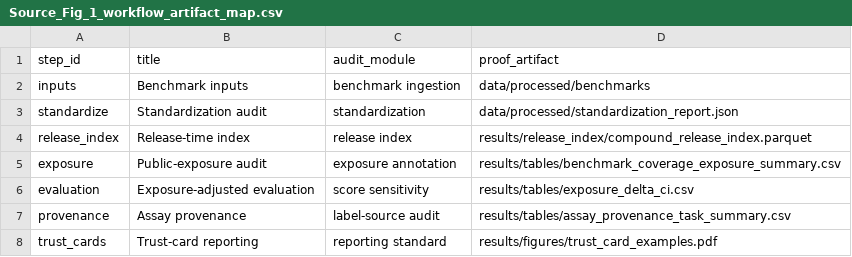
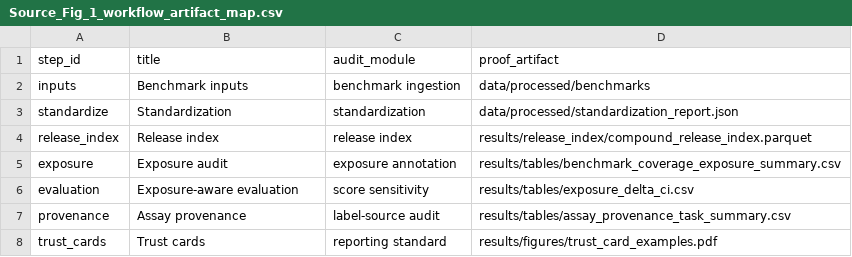
Before and after one commit to KleinChen42/MolTrustBench, a CSV file: paper/supplement/tables/Source_Fig_1_workflow_artifact_map.csv, drawn as a sheet.

```diff
--- a/paper/supplement/tables/Source_Fig_1_workflow_artifact_map.csv
+++ b/paper/supplement/tables/Source_Fig_1_workflow_artifact_map.csv
@@ -2,7 +2,7 @@ step_id,title,audit_module,proof_artifact
 inputs,Benchmark inputs,benchmark ingestion,data/processed/benchmarks
-standardize,Standardization audit,standardization,data/processed/standardization_report.json
-release_index,Release-time index,release index,results/release_index/compound_release_index.parquet
-exposure,Public-exposure audit,exposure annotation,results/tables/benchmark_coverage_exposure_summary.csv
-evaluation,Exposure-adjusted evaluation,score sensitivity,results/tables/exposure_delta_ci.csv
+standardize,Standardization,standardization,data/processed/standardization_report.json
+release_index,Release index,release index,results/release_index/compound_release_index.parquet
+exposure,Exposure audit,exposure annotation,results/tables/benchmark_coverage_exposure_summary.csv
+evaluation,Exposure-aware evaluation,score sensitivity,results/tables/exposure_delta_ci.csv
 provenance,Assay provenance,label-source audit,results/tables/assay_provenance_task_summary.csv
-trust_cards,Trust-card reporting,reporting standard,results/figures/trust_card_examples.pdf
+trust_cards,Trust cards,reporting standard,results/figures/trust_card_examples.pdf
```
Also changed, not shown: paper/supplement/supplement_manifest.csv, paper/supplement/tables/Table_S22_workflow_artifact_map.csv, 42 other files.
